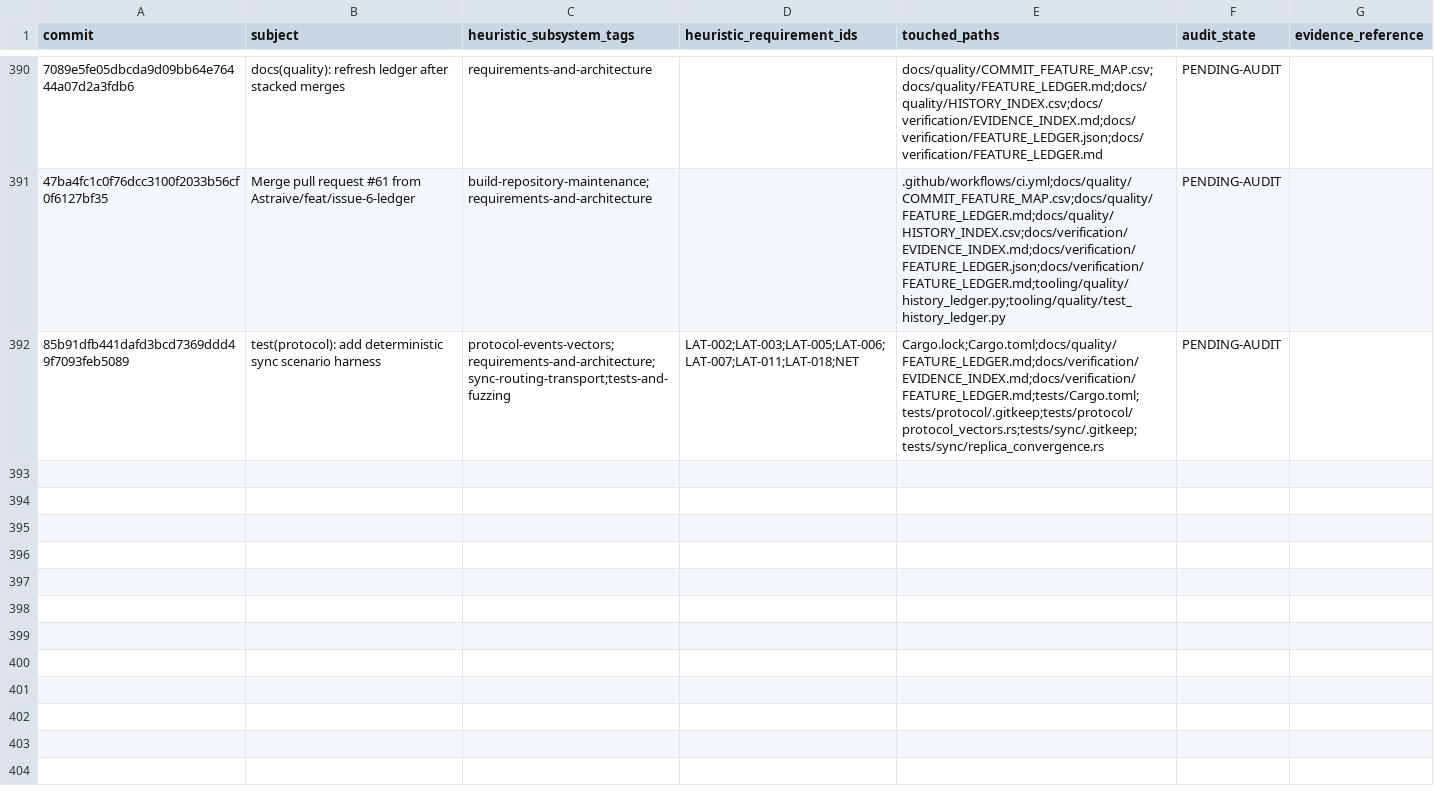
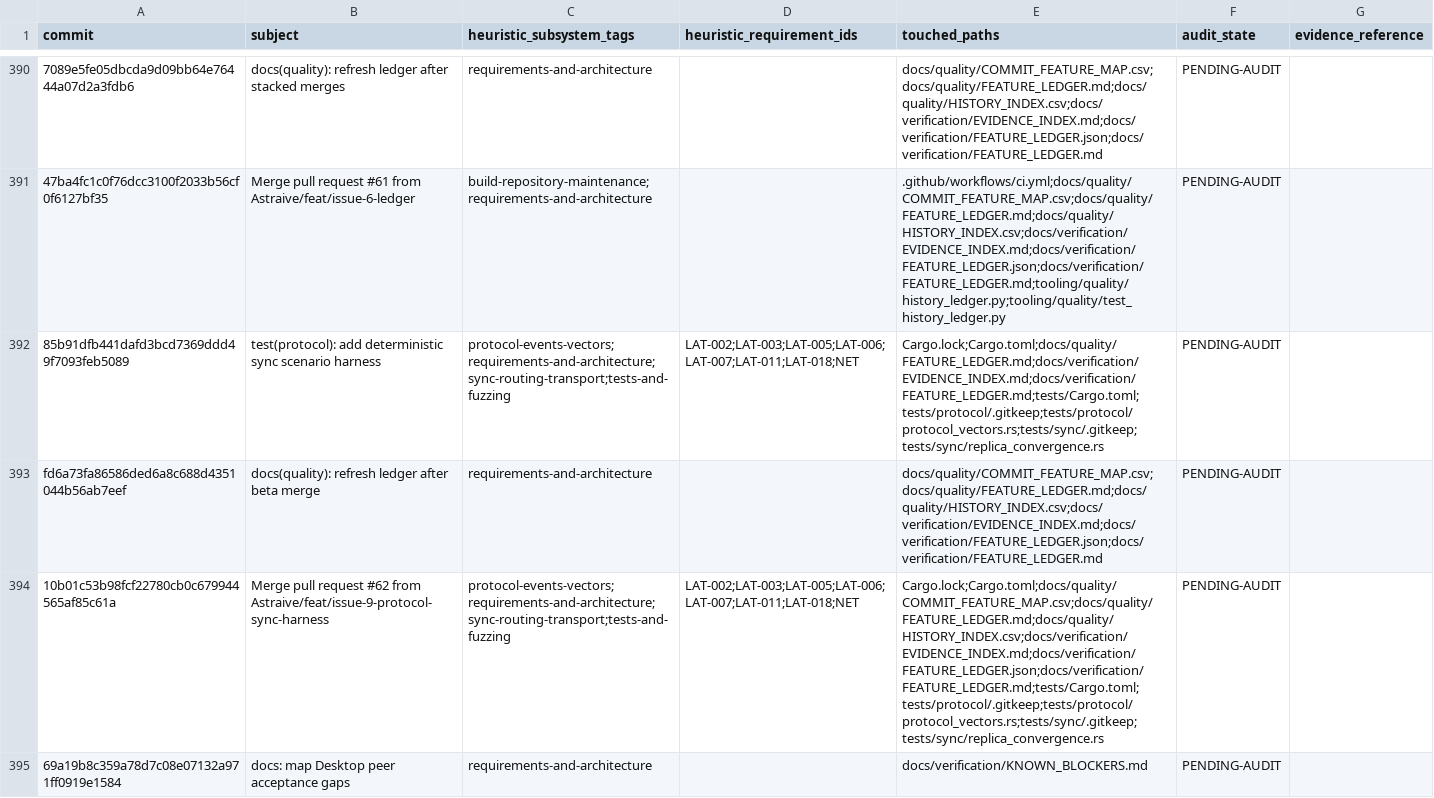
Before and after one commit to Astraive/lattice, a CSV file: docs/quality/HISTORY_INDEX.csv, drawn as a sheet; only a part is shown, gaps mark what is left out; the diff names each change by its address in the sheet, - before the commit and + after, or states it on an @@ line.

Commit message:
chore(quality): refresh Desktop acceptance ledger

```diff
--- a/docs/quality/HISTORY_INDEX.csv
+++ b/docs/quality/HISTORY_INDEX.csv
+row 393: fd6a73fa86586ded6a8c688d4351044b56ab7eef | docs(quality): refresh ledger after beta merge | requirements-and-architecture |  | docs/quality/COMMIT_FEATURE_MAP.csv;docs/quality/FEATURE_LEDGER.md;docs/quality/HISTORY_INDEX.csv;docs/verification/EVIDENCE_INDEX.md;docs/verification/FEATURE_LEDGER.json;docs/verification/FEATURE_LEDGER.md | PENDING-AUDIT
+row 394: 10b01c53b98fcf22780cb0c679944565af85c61a | Merge pull request #62 from Astraive/feat/issue-9-protocol-sync-harness | protocol-events-vectors;requirements-and-architecture;sync-routing-transport;tests-and-fuzzing | LAT-002;LAT-003;LAT-005;LAT-006;LAT-007;LAT-011;LAT-018;NET | Cargo.lock;Cargo.toml;docs/quality/COMMIT_FEATURE_MAP.csv;docs/quality/FEATURE_LEDGER.md;docs/quality/HISTORY_INDEX.csv;docs/verification/EVIDENCE_INDEX.md;docs/verification/FEATURE_LEDGER.json;docs/verification/FEATURE_LEDGER.md;tests/Cargo.toml;tests/protocol/.gitkeep;tests/protocol/protocol_vectors.rs;tests/sync/.gitkeep;tests/sync/replica_convergence.rs | PENDING-AUDIT
+row 395: 69a19b8c359a78d7c08e07132a971ff0919e1584 | docs: map Desktop peer acceptance gaps | requirements-and-architecture |  | docs/verification/KNOWN_BLOCKERS.md | PENDING-AUDIT
```
Also changed, not shown: docs/quality/COMMIT_FEATURE_MAP.csv, 1 other file.
